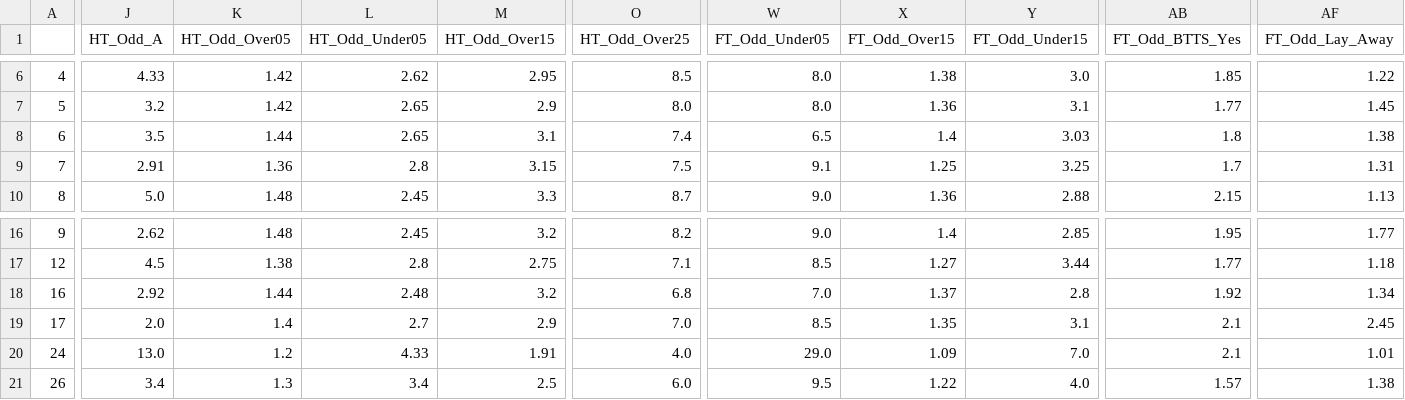
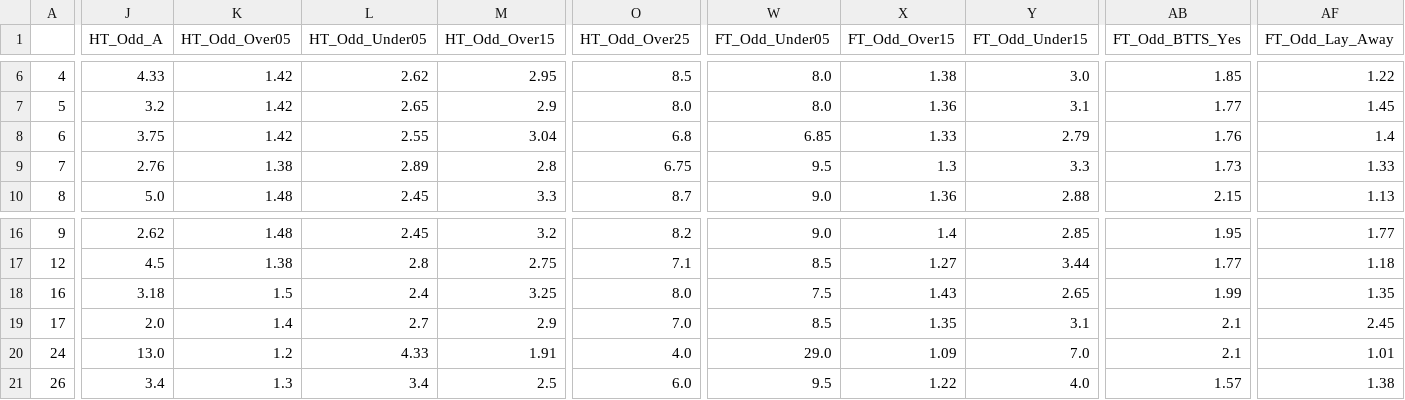
Before and after one commit to RedLegacy227/jogos_do_dia_sem_variaveis, a CSV file: jogos_do_dia_2025-05-14.csv, drawn as a sheet; only a part is shown, gaps mark what is left out; the diff covers the shown part only; the diff names each change by its address in the sheet, - before the commit and + after, or states it on an @@ line.

Commit message:
Update jogos_do_dia_2025-05-14.csv

```diff
--- a/jogos_do_dia_2025-05-14.csv
+++ b/jogos_do_dia_2025-05-14.csv
-J8 (HT_Odd_A): 3.5
+J8 (HT_Odd_A): 3.75
-K8 (HT_Odd_Over05): 1.44
+K8 (HT_Odd_Over05): 1.42
-L8 (HT_Odd_Under05): 2.65
+L8 (HT_Odd_Under05): 2.55
-M8 (HT_Odd_Over15): 3.1
+M8 (HT_Odd_Over15): 3.04
-O8 (HT_Odd_Over25): 7.4
+O8 (HT_Odd_Over25): 6.8
-W8 (FT_Odd_Under05): 6.5
+W8 (FT_Odd_Under05): 6.85
-X8 (FT_Odd_Over15): 1.4
+X8 (FT_Odd_Over15): 1.33
-Y8 (FT_Odd_Under15): 3.03
+Y8 (FT_Odd_Under15): 2.79
-AB8 (FT_Odd_BTTS_Yes): 1.8
+AB8 (FT_Odd_BTTS_Yes): 1.76
-AF8 (FT_Odd_Lay_Away): 1.38
+AF8 (FT_Odd_Lay_Away): 1.4
-J9 (HT_Odd_A): 2.91
+J9 (HT_Odd_A): 2.76
-K9 (HT_Odd_Over05): 1.36
+K9 (HT_Odd_Over05): 1.38
-L9 (HT_Odd_Under05): 2.8
+L9 (HT_Odd_Under05): 2.89
-M9 (HT_Odd_Over15): 3.15
+M9 (HT_Odd_Over15): 2.8
-O9 (HT_Odd_Over25): 7.5
+O9 (HT_Odd_Over25): 6.75
-W9 (FT_Odd_Under05): 9.1
+W9 (FT_Odd_Under05): 9.5
-X9 (FT_Odd_Over15): 1.25
+X9 (FT_Odd_Over15): 1.3
-Y9 (FT_Odd_Under15): 3.25
+Y9 (FT_Odd_Under15): 3.3
-AB9 (FT_Odd_BTTS_Yes): 1.7
+AB9 (FT_Odd_BTTS_Yes): 1.73
-AF9 (FT_Odd_Lay_Away): 1.31
+AF9 (FT_Odd_Lay_Away): 1.33
-J18 (HT_Odd_A): 2.92
+J18 (HT_Odd_A): 3.18
-K18 (HT_Odd_Over05): 1.44
+K18 (HT_Odd_Over05): 1.5
-L18 (HT_Odd_Under05): 2.48
+L18 (HT_Odd_Under05): 2.4
-M18 (HT_Odd_Over15): 3.2
+M18 (HT_Odd_Over15): 3.25
-O18 (HT_Odd_Over25): 6.8
+O18 (HT_Odd_Over25): 8.0
-W18 (FT_Odd_Under05): 7.0
+W18 (FT_Odd_Under05): 7.5
-X18 (FT_Odd_Over15): 1.37
+X18 (FT_Odd_Over15): 1.43
-Y18 (FT_Odd_Under15): 2.8
+Y18 (FT_Odd_Under15): 2.65
-AB18 (FT_Odd_BTTS_Yes): 1.92
+AB18 (FT_Odd_BTTS_Yes): 1.99
-AF18 (FT_Odd_Lay_Away): 1.34
+AF18 (FT_Odd_Lay_Away): 1.35
```
Also changed, not shown: 27 edited cells elsewhere in this file.
